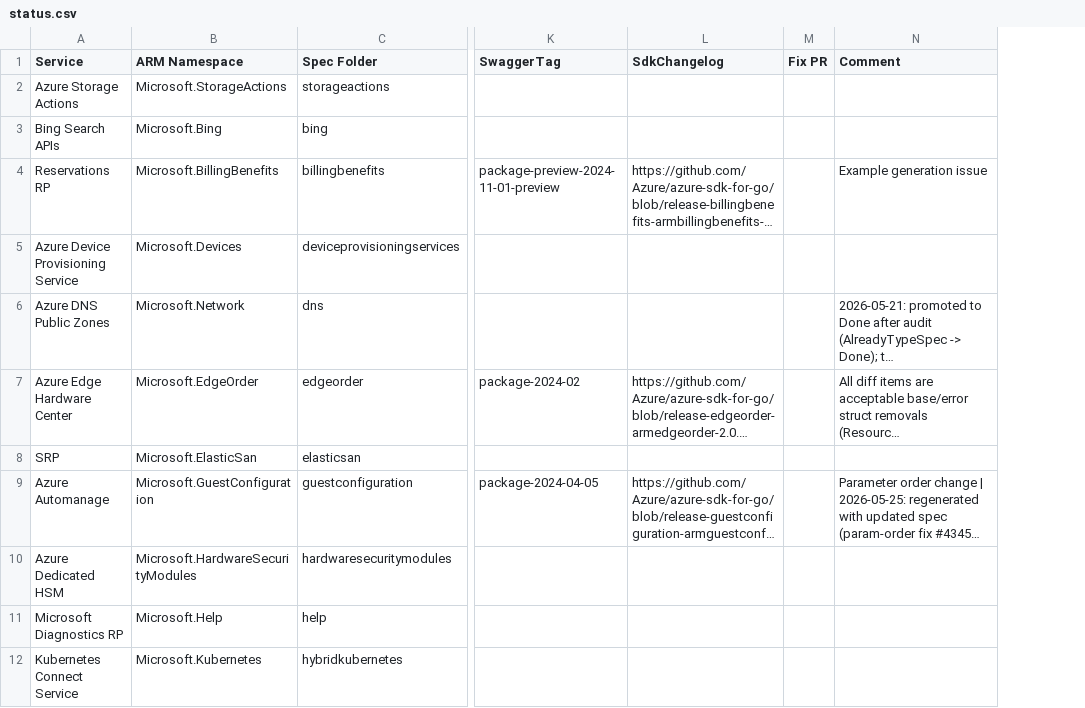
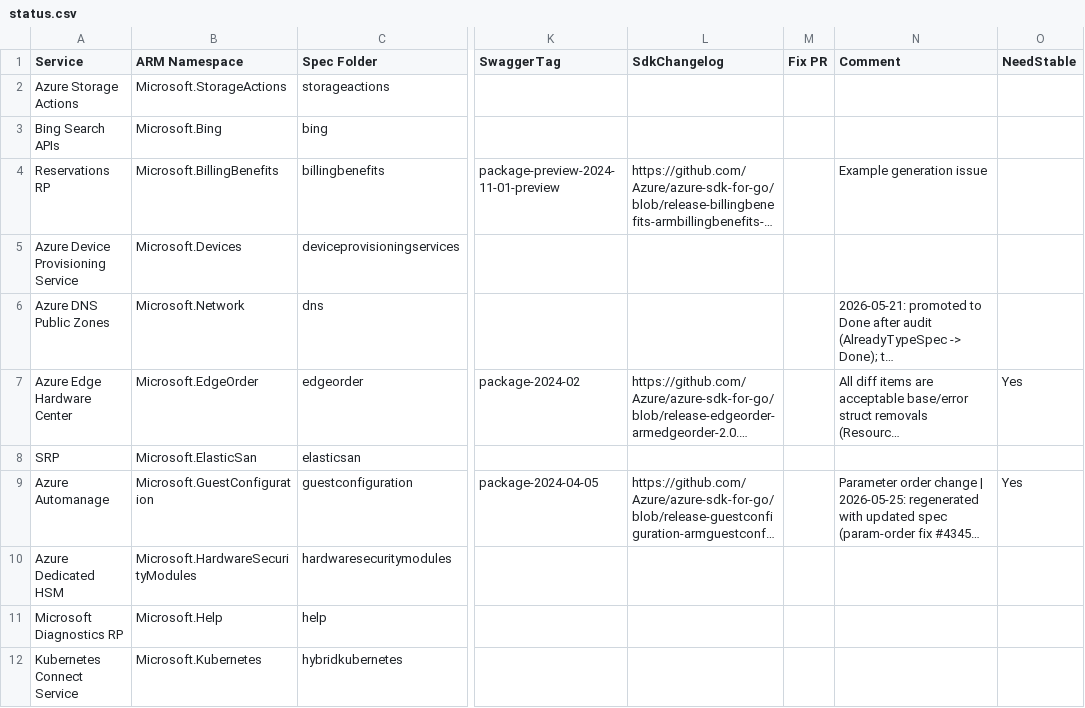
Before and after one commit to tadelesh/typespec-conversion-refresh, a CSV file: refresh-sdk/status.csv, drawn as a sheet; only a part is shown, gaps mark what is left out; long unchanged cells end in …; the diff names each change by its address in the sheet, - before the commit and + after, or states it on an @@ line.

Commit message:
update status

```diff
--- a/refresh-sdk/status.csv
+++ b/refresh-sdk/status.csv
+column O (NeedStable), rows 7-9: Yes |  | Yes
```
